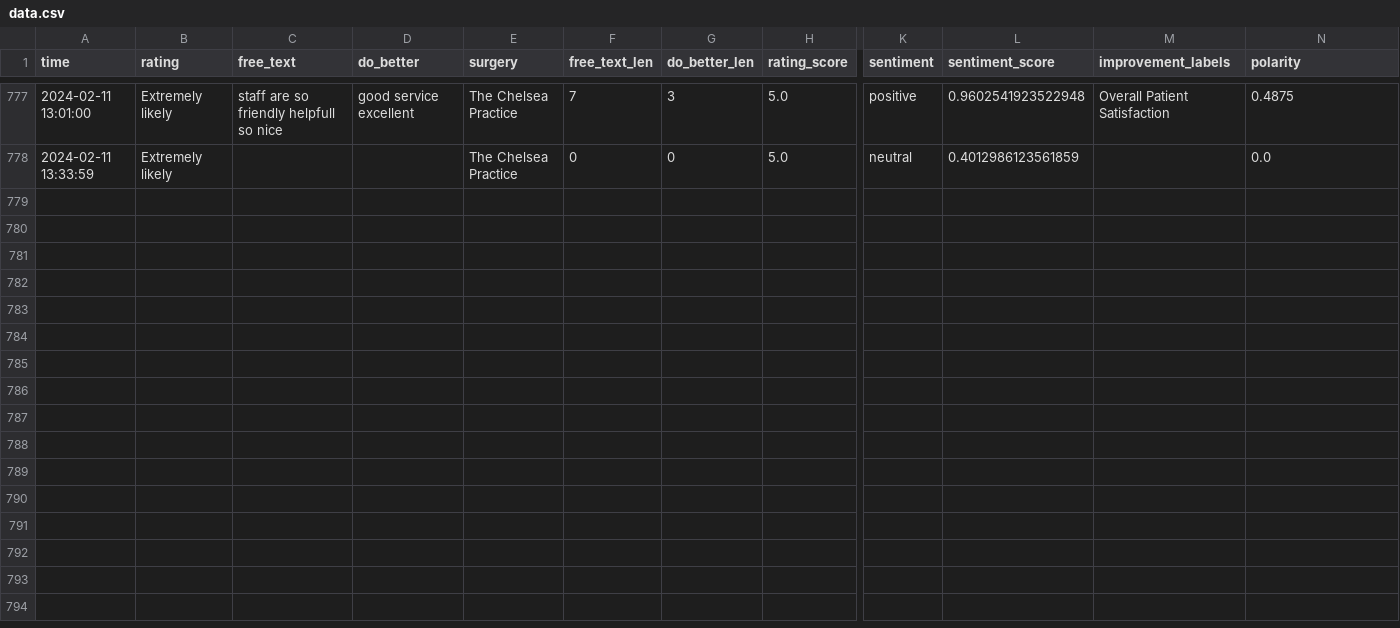
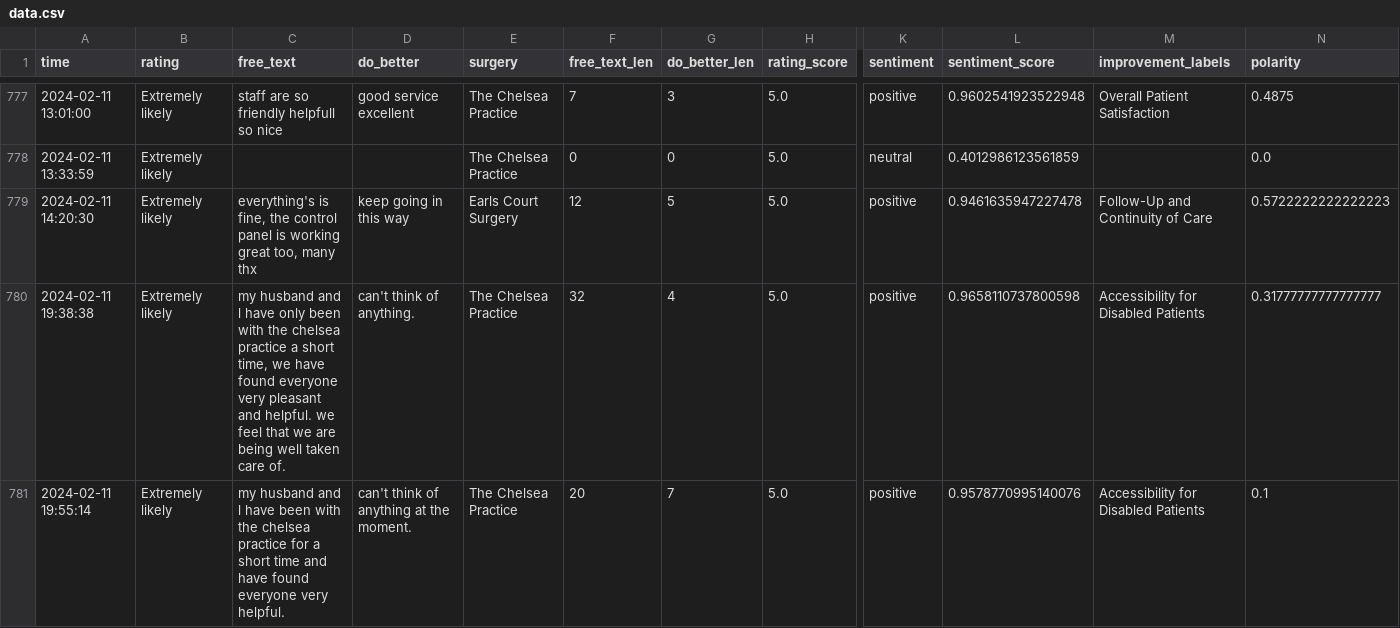
Before and after one commit to janduplessis883/friends-and-family-test-analysis, a CSV file: friendsfamilytest/data/data.csv, drawn as a sheet; only a part is shown, gaps mark what is left out; rows hold the shown columns only; the diff names each change by its address in the sheet, - before the commit and + after, or states it on an @@ line.

```diff
--- a/friendsfamilytest/data/data.csv
+++ b/friendsfamilytest/data/data.csv
+row 779: 2024-02-11 14:20:30 | Extremely likely | everything's is fine, the control panel is working great too, many thx | keep going in this way | Earls Court Surgery | 12 | 5 | 5.0 | positive | 0.9461635947227478 | Follow-Up and Continuity of Care | 0.5722222222222223
+row 780: 2024-02-11 19:38:38 | Extremely likely | my husband and l have only been with the chelsea practice a short time, we have found everyone very pleasant and helpful. we feel that we are being well taken care of. | can't think of anything. | The Chelsea Practice | 32 | 4 | 5.0 | positive | 0.9658110737800598 | Accessibility for Disabled Patients | 0.31777777777777777
+row 781: 2024-02-11 19:55:14 | Extremely likely | my husband and l have been with the chelsea practice for a short time and have found everyone very helpful. | can't think of anything at the moment. | The Chelsea Practice | 20 | 7 | 5.0 | positive | 0.9578770995140076 | Accessibility for Disabled Patients | 0.1
```
Also changed, not shown: 1 other file.
